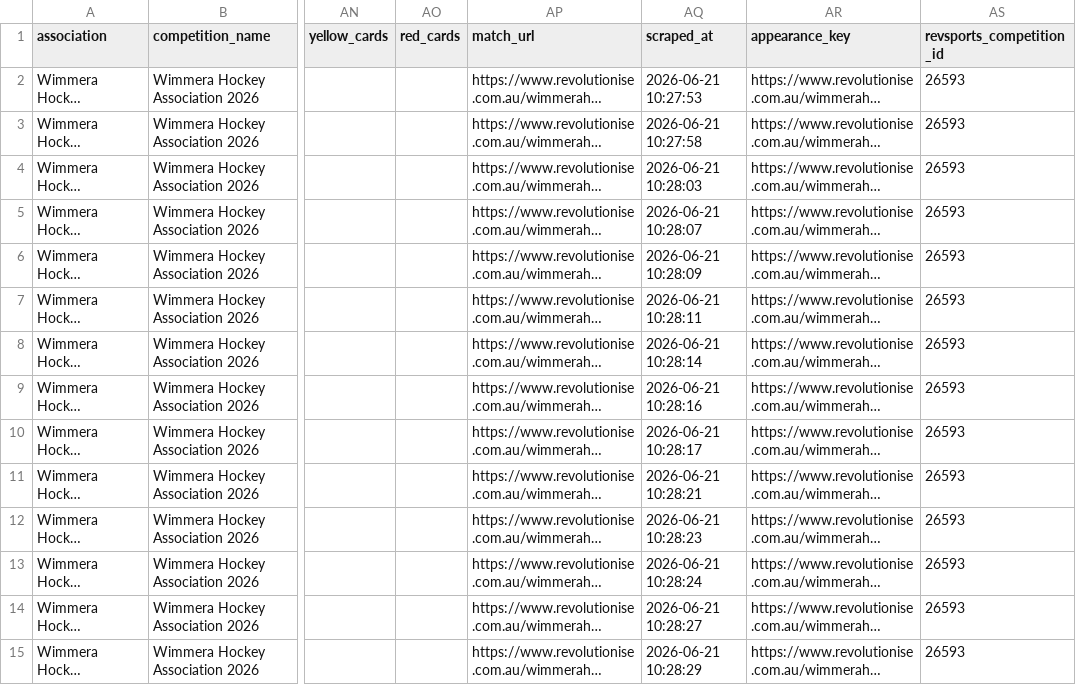
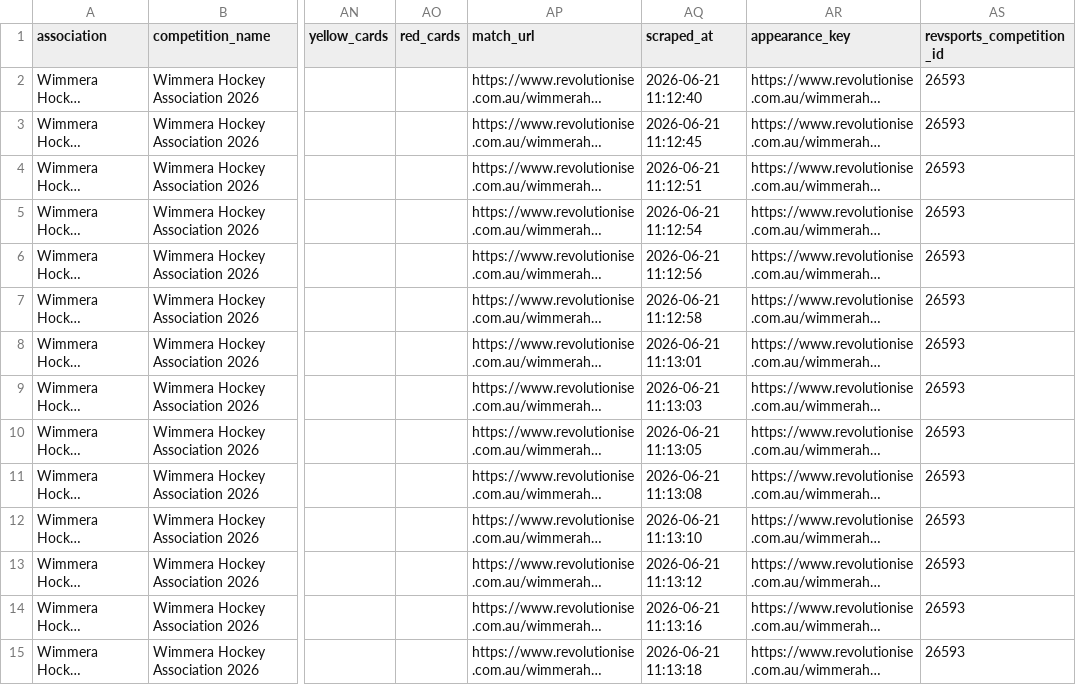
Before and after one commit to SportStackApp/sportstack, a CSV file: data/wimmera/wimmera_hockey_association_results.csv, drawn as a sheet; only a part is shown, gaps mark what is left out; long unchanged cells end in …; the diff covers the shown part only; the diff names each change by its address in the sheet, - before the commit and + after, or states it on an @@ line.

```diff
--- a/data/wimmera/wimmera_hockey_association_results.csv
+++ b/data/wimmera/wimmera_hockey_association_results.csv
-AQ2 (scraped_at): 2026-06-21 10:27:53
+AQ2 (scraped_at): 2026-06-21 11:12:40
-AQ3 (scraped_at): 2026-06-21 10:27:58
+AQ3 (scraped_at): 2026-06-21 11:12:45
-AQ4 (scraped_at): 2026-06-21 10:28:03
+AQ4 (scraped_at): 2026-06-21 11:12:51
-AQ5 (scraped_at): 2026-06-21 10:28:07
+AQ5 (scraped_at): 2026-06-21 11:12:54
-AQ6 (scraped_at): 2026-06-21 10:28:09
+AQ6 (scraped_at): 2026-06-21 11:12:56
-AQ7 (scraped_at): 2026-06-21 10:28:11
+AQ7 (scraped_at): 2026-06-21 11:12:58
-AQ8 (scraped_at): 2026-06-21 10:28:14
+AQ8 (scraped_at): 2026-06-21 11:13:01
-AQ9 (scraped_at): 2026-06-21 10:28:16
+AQ9 (scraped_at): 2026-06-21 11:13:03
-AQ10 (scraped_at): 2026-06-21 10:28:17
+AQ10 (scraped_at): 2026-06-21 11:13:05
-AQ11 (scraped_at): 2026-06-21 10:28:21
+AQ11 (scraped_at): 2026-06-21 11:13:08
-AQ12 (scraped_at): 2026-06-21 10:28:23
+AQ12 (scraped_at): 2026-06-21 11:13:10
-AQ13 (scraped_at): 2026-06-21 10:28:24
+AQ13 (scraped_at): 2026-06-21 11:13:12
-AQ14 (scraped_at): 2026-06-21 10:28:27
+AQ14 (scraped_at): 2026-06-21 11:13:16
-AQ15 (scraped_at): 2026-06-21 10:28:29
+AQ15 (scraped_at): 2026-06-21 11:13:18
```
Also changed, not shown: 163 edited cells elsewhere in this file, 1 other file.
